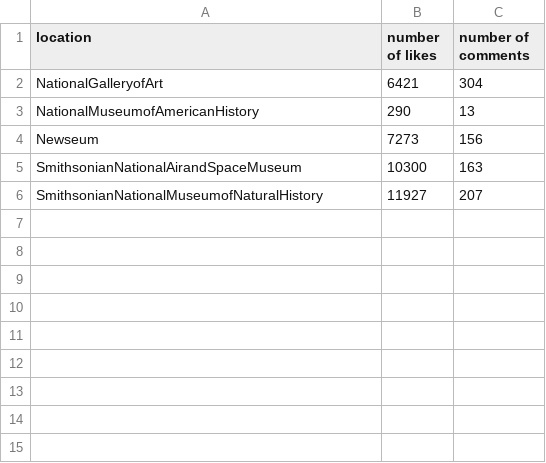
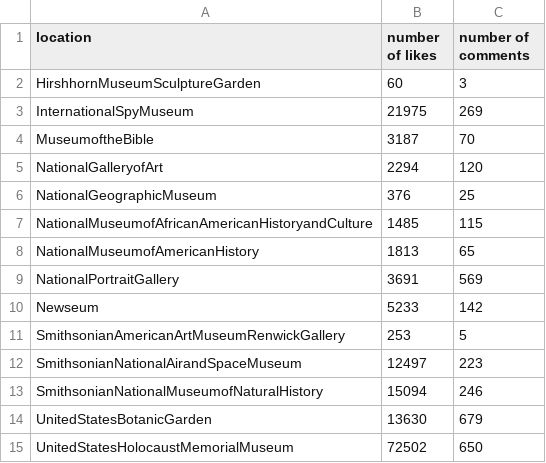
Before and after one commit to sno90/ETL-Project, a CSV file: ig_data_summary.csv, drawn as a sheet.

```diff
--- a/ig_data_summary.csv
+++ b/ig_data_summary.csv
@@ -1,6 +1,15 @@
 location,number of likes,number of comments
-NationalGalleryofArt,6421,304
-NationalMuseumofAmericanHistory,290,13
-Newseum,7273,156
-SmithsonianNationalAirandSpaceMuseum,10300,163
-SmithsonianNationalMuseumofNaturalHistory,11927,207
+HirshhornMuseumSculptureGarden,60,3
+InternationalSpyMuseum,21975,269
+MuseumoftheBible,3187,70
+NationalGalleryofArt,2294,120
+NationalGeographicMuseum,376,25
+NationalMuseumofAfricanAmericanHistoryandCulture,1485,115
+NationalMuseumofAmericanHistory,1813,65
+NationalPortraitGallery,3691,569
+Newseum,5233,142
+SmithsonianAmericanArtMuseumRenwickGallery,253,5
+SmithsonianNationalAirandSpaceMuseum,12497,223
+SmithsonianNationalMuseumofNaturalHistory,15094,246
+UnitedStatesBotanicGarden,13630,679
+UnitedStatesHolocaustMemorialMuseum,72502,650
```
Also changed, not shown: yelp_museums.csv, 5 other files.
